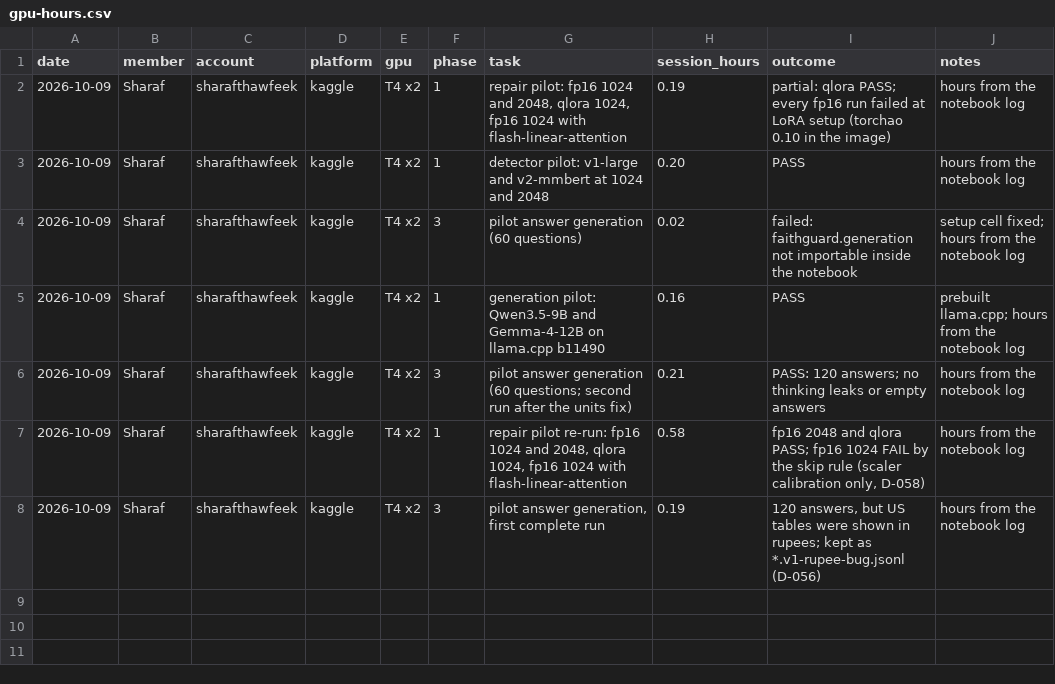
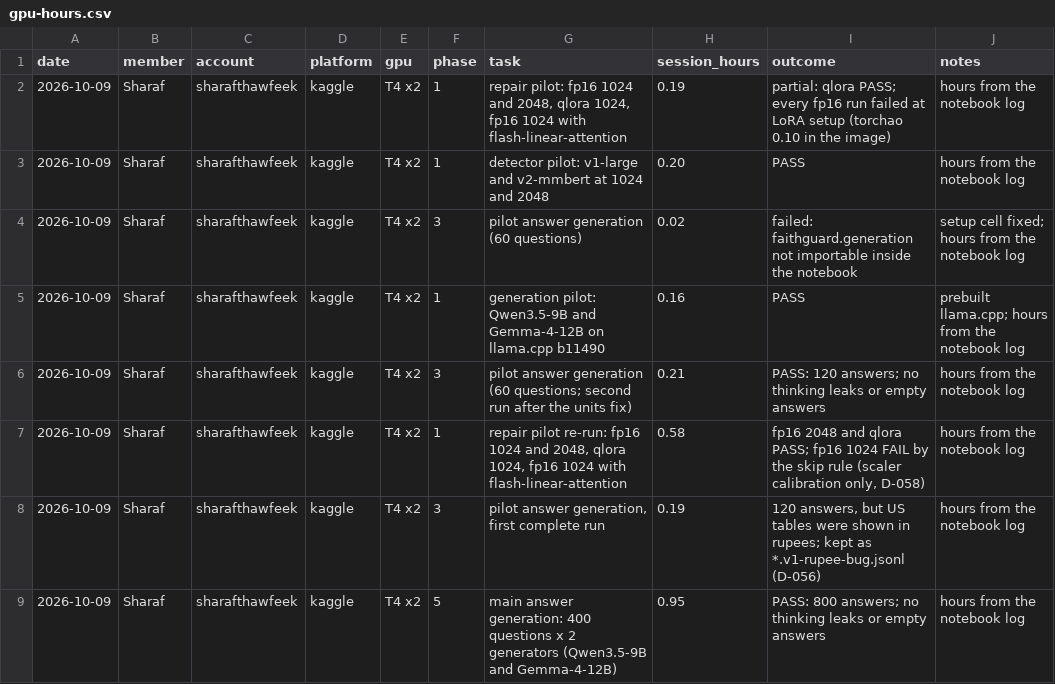
Before and after one commit to SharafThawfeek/FaithGurd-new, a CSV file: logs/gpu-hours.csv, drawn as a sheet.

```diff
--- a/logs/gpu-hours.csv
+++ b/logs/gpu-hours.csv
@@ -8 +8,2 @@ date,member,account,platform,gpu,phase,task,session_hours,outcome,notes
 2026-10-09,Sharaf,sharafthawfeek,kaggle,T4 x2,3,"pilot answer generation, first complete run",0.19,"120 answers, but US tables were shown in rupees; kept as *.v1-rupee-bug.jsonl (D-056)",hours from the notebook log
+2026-10-09,Sharaf,sharafthawfeek,kaggle,T4 x2,5,main answer generation: 400 questions x 2 generators (Qwen3.5-9B and Gemma-4-12B),0.95,PASS: 800 answers; no thinking leaks or empty answers,hours from the notebook log
```
Also changed, not shown: 3 other files.
